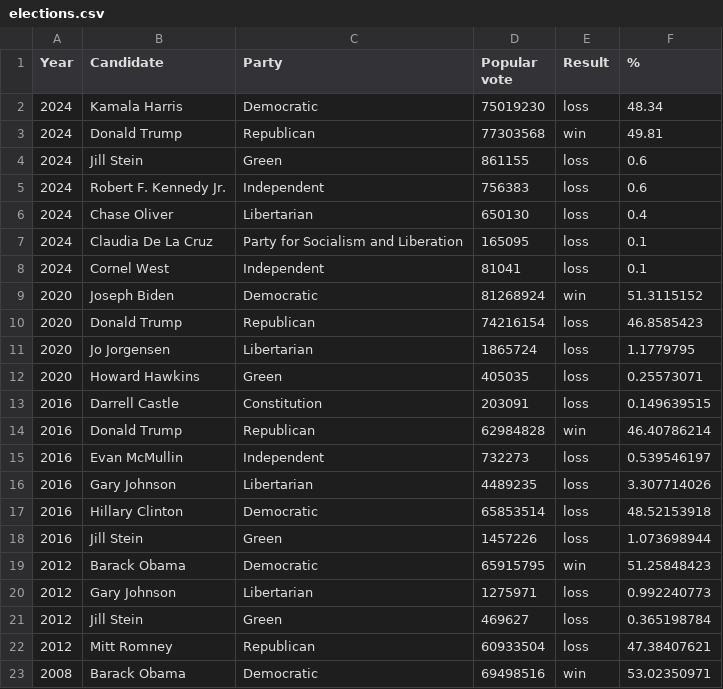
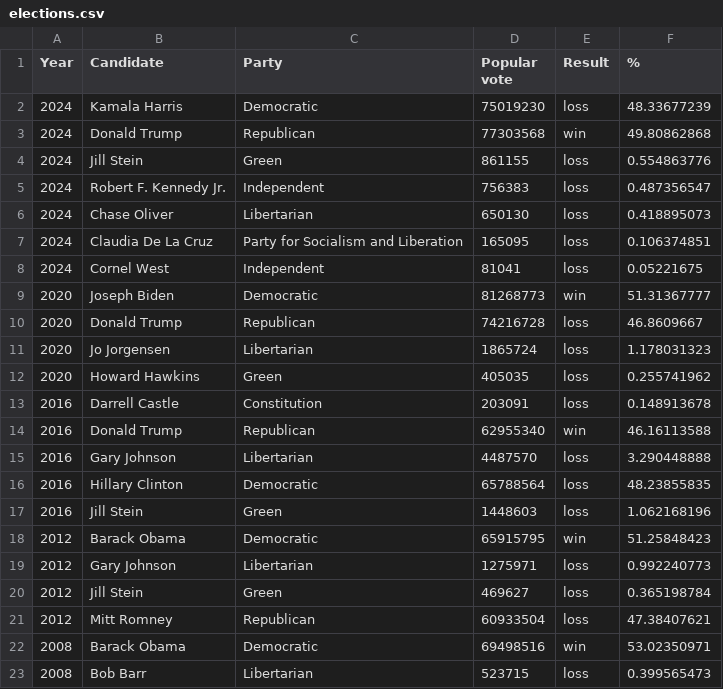
Before and after one commit to csci3022/sp25-student, a CSV file: lec/lec01/data/elections.csv, drawn as a sheet; only a part is shown; the shorter side is filled out with more unchanged rows.

Commit message:
sync election data

```diff
--- a/lec/lec01/data/elections.csv
+++ b/lec/lec01/data/elections.csv
@@ -1,19 +1,18 @@
 Year,Candidate,Party,Popular vote,Result,%
-2024,Kamala Harris,Democratic,75019230,loss,48.34
-2024,Donald Trump,Republican,77303568,win,49.81
-2024,Jill Stein,Green,861155,loss,0.6
-2024,Robert F. Kennedy Jr. ,Independent,756383,loss,0.6
-2024,Chase Oliver,Libertarian,650130,loss,0.4
-2024,Claudia De La Cruz,Party for Socialism and Liberation,165095,loss,0.1
-2024,Cornel West,Independent,81041,loss,0.1
-2020,Joseph Biden,Democratic,81268924,win,51.3115152
-2020,Donald Trump,Republican,74216154,loss,46.8585423
-2020,Jo Jorgensen,Libertarian,1865724,loss,1.1779795
-2020,Howard Hawkins,Green,405035,loss,0.25573071
-2016,Darrell Castle,Constitution,203091,loss,0.149639515
-2016,Donald Trump,Republican,62984828,win,46.40786214
-2016,Evan McMullin,Independent,732273,loss,0.539546197
-2016,Gary Johnson,Libertarian,4489235,loss,3.307714026
-2016,Hillary Clinton,Democratic,65853514,loss,48.52153918
-2016,Jill Stein,Green,1457226,loss,1.073698944
+2024,Kamala Harris,Democratic,75019230,loss,48.33677239
+2024,Donald Trump,Republican,77303568,win,49.80862868
+2024,Jill Stein,Green,861155,loss,0.554863776
+2024,Robert F. Kennedy Jr. ,Independent,756383,loss,0.487356547
+2024,Chase Oliver,Libertarian,650130,loss,0.418895073
+2024,Claudia De La Cruz,Party for Socialism and Liberation,165095,loss,0.106374851
+2024,Cornel West,Independent,81041,loss,0.05221675
+2020,Joseph Biden,Democratic,81268773,win,51.31367777
+2020,Donald Trump,Republican,74216728,loss,46.8609667
+2020,Jo Jorgensen,Libertarian,1865724,loss,1.178031323
+2020,Howard Hawkins,Green,405035,loss,0.255741962
+2016,Darrell Castle,Constitution,203091,loss,0.148913678
+2016,Donald Trump,Republican,62955340,win,46.16113588
+2016,Gary Johnson,Libertarian,4487570,loss,3.290448888
+2016,Hillary Clinton,Democratic,65788564,loss,48.23855835
+2016,Jill Stein,Green,1448603,loss,1.062168196
 2012,Barack Obama,Democratic,65915795,win,51.25848423
```
Also changed, not shown: lec/lec02/data/elections.csv, 5 other files.
